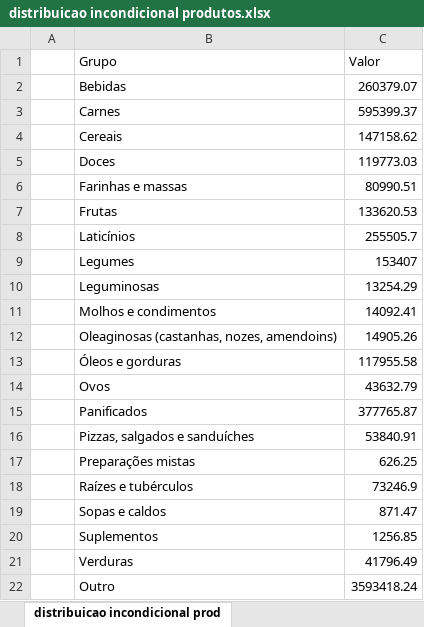
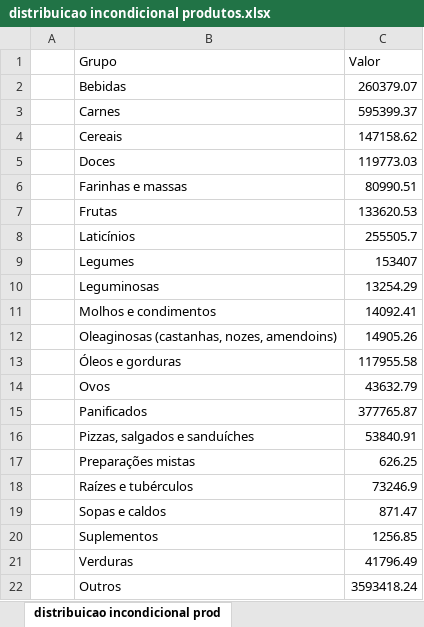
Before and after one commit to btebaldi/POF, an Excel workbook: distribuicao incondicional produtos.xlsx, sheet distribuicao incondicional prod, drawn as a sheet; values as stored, in another font and other column widths than the file's, no borders; the diff names each change by its address in the sheet, - before the commit and + after, or states it on an @@ line.

```diff
--- a/distribuicao incondicional produtos.xlsx (sheet distribuicao incondicional prod)
+++ b/distribuicao incondicional produtos.xlsx (sheet distribuicao incondicional prod)
-B22 (Grupo): Outro
+B22 (Grupo): Outros
```
Also changed, not shown: 6 other files.
